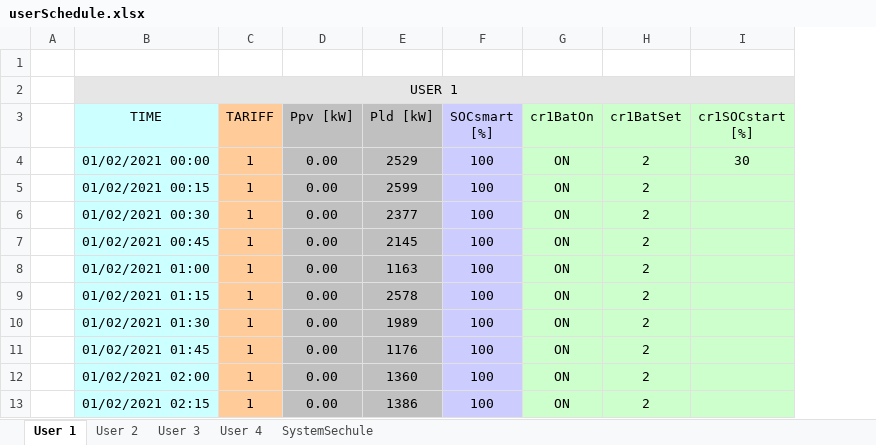
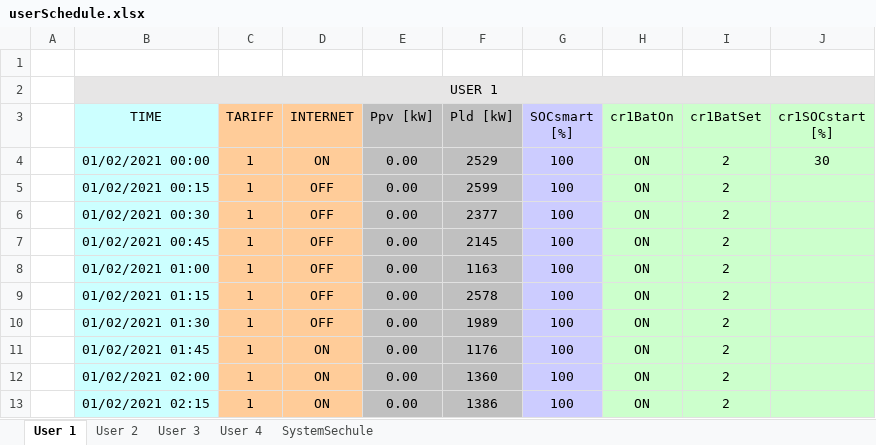
Before and after one commit to mindolink/EthStevecDevice, an Excel workbook: SimulatorUser/ImportData/userSchedule.xlsx, sheet User 1, drawn as a sheet; only a part is shown; values as stored, in another font and other column widths than the file's, no borders; the diff names each change by its address in the sheet, - before the commit and + after, or states it on an @@ line.

```diff
--- a/SimulatorUser/ImportData/userSchedule.xlsx (sheet User 1)
+++ b/SimulatorUser/ImportData/userSchedule.xlsx (sheet User 1)
+column D (INTERNET), rows 4-13: ON | OFF | OFF | OFF | OFF | OFF | OFF | ON | ON | ON
```
Also changed, not shown: sheet SystemSechule, charts or pictures, 2 other files.
